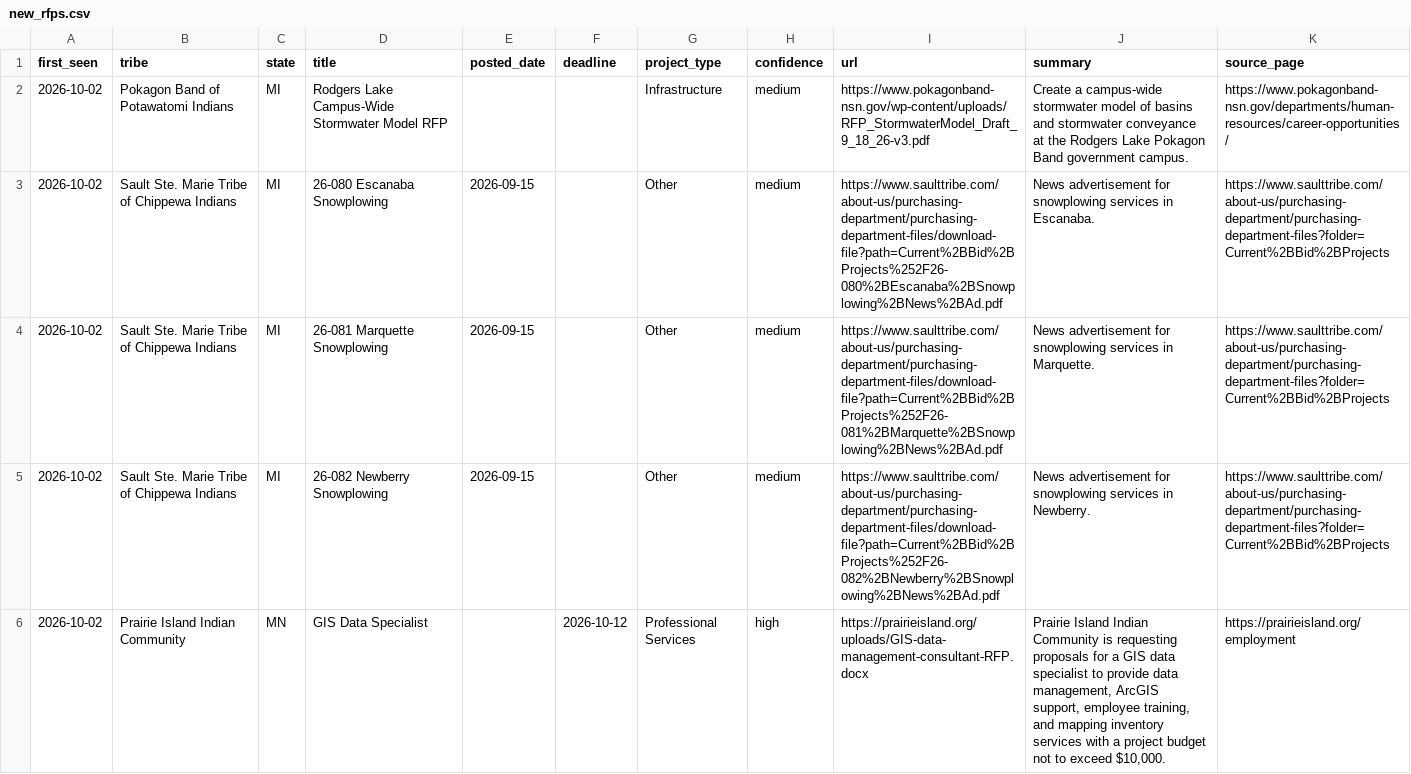
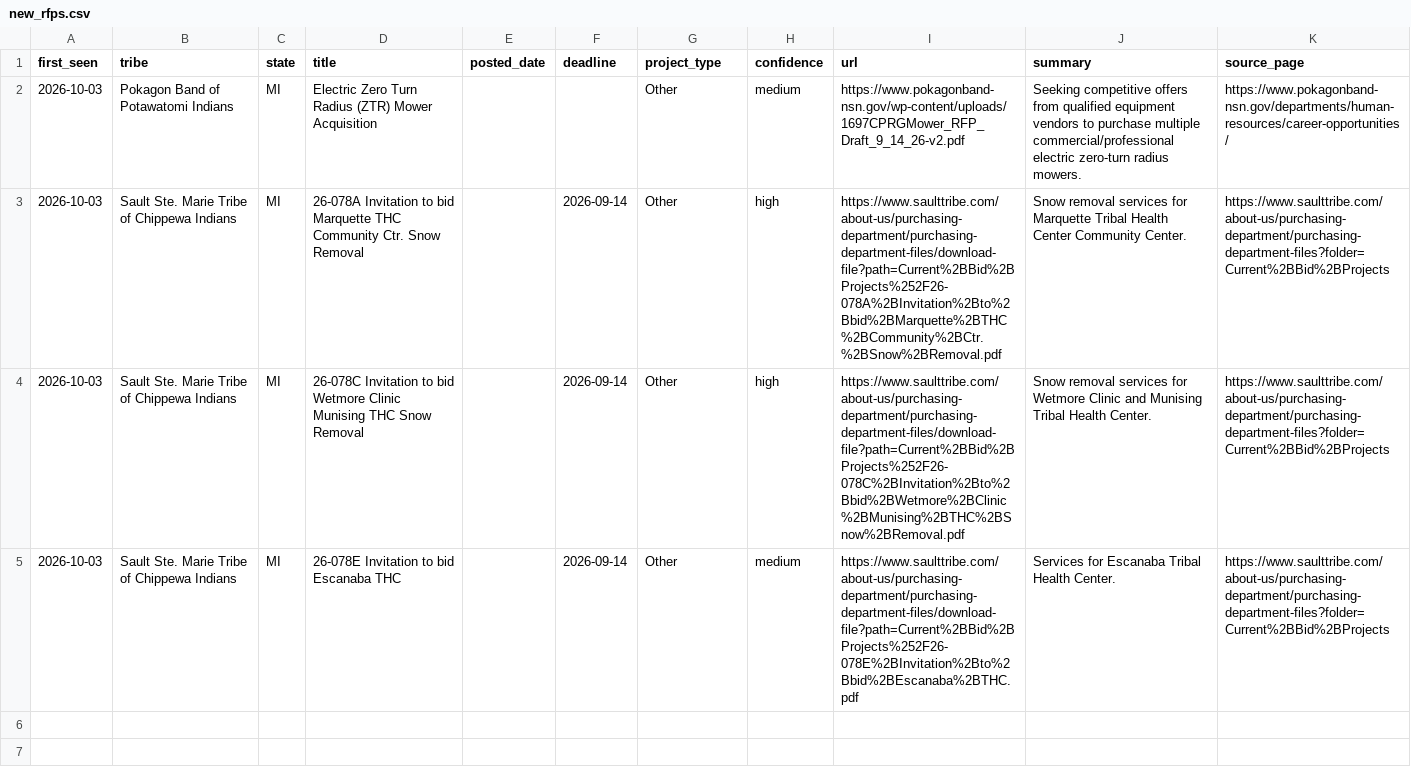
Before and after one commit to revelinvestments/tribal-rfp-scraper, a CSV file: data/new_rfps.csv, drawn as a sheet.

```diff
--- a/data/new_rfps.csv
+++ b/data/new_rfps.csv
@@ -1,6 +1,5 @@
 first_seen,tribe,state,title,posted_date,deadline,project_type,confidence,url,summary,source_page
-2026-10-02,Pokagon Band of Potawatomi Indians,MI,Rodgers Lake Campus-Wide Stormwater Model RFP,,,Infrastructure,medium,https://www.pokagonband-nsn.gov/wp-content/uploads/RFP_StormwaterModel_Draft_9_18_26-v3.pdf,Create a campus-wide stormwater model of basins and stormwater conveyance at the Rodgers Lake Pokagon Band government campus.,https://www.pokagonband-nsn.gov/departments/human-resources/career-opportunities/
-2026-10-02,Sault Ste. Marie Tribe of Chippewa Indians,MI,26-080 Escanaba Snowplowing,2026-09-15,,Other,medium,https://www.saulttribe.com/about-us/purchasing-department/purchasing-department-files/download-file?path=Current%2BBid%2BProjects%252F26-080%2BEscanaba%2BSnowplowing%2BNews%2BAd.pdf,News advertisement for snowplowing services in Escanaba.,https://www.saulttribe.com/about-us/purchasing-department/purchasing-department-files?folder=Current%2BBid%2BProjects
-2026-10-02,Sault Ste. Marie Tribe of Chippewa Indians,MI,26-081 Marquette Snowplowing,2026-09-15,,Other,medium,https://www.saulttribe.com/about-us/purchasing-department/purchasing-department-files/download-file?path=Current%2BBid%2BProjects%252F26-081%2BMarquette%2BSnowplowing%2BNews%2BAd.pdf,News advertisement for snowplowing services in Marquette.,https://www.saulttribe.com/about-us/purchasing-department/purchasing-department-files?folder=Current%2BBid%2BProjects
-2026-10-02,Sault Ste. Marie Tribe of Chippewa Indians,MI,26-082 Newberry Snowplowing,2026-09-15,,Other,medium,https://www.saulttribe.com/about-us/purchasing-department/purchasing-department-files/download-file?path=Current%2BBid%2BProjects%252F26-082%2BNewberry%2BSnowplowing%2BNews%2BAd.pdf,News advertisement for snowplowing services in Newberry.,https://www.saulttribe.com/about-us/purchasing-department/purchasing-department-files?folder=Current%2BBid%2BProjects
-2026-10-02,Prairie Island Indian Community,MN,GIS Data Specialist,,2026-10-12,Professional Services,high,https://prairieisland.org/uploads/GIS-data-management-consultant-RFP.docx,"Prairie Island Indian Community is requesting proposals for a GIS data specialist to provide data management, ArcGIS support, employee training, and mapping inventory services with a project budget not to exceed $10,000.",https://prairieisland.org/employment
+2026-10-03,Pokagon Band of Potawatomi Indians,MI,Electric Zero Turn Radius (ZTR) Mower Acquisition,,,Other,medium,https://www.pokagonband-nsn.gov/wp-content/uploads/1697CPRGMower_RFP_Draft_9_14_26-v2.pdf,Seeking competitive offers from qualified equipment vendors to purchase multiple commercial/professional electric zero-turn radius mowers.,https://www.pokagonband-nsn.gov/departments/human-resources/career-opportunities/
+2026-10-03,Sault Ste. Marie Tribe of Chippewa Indians,MI,26-078A Invitation to bid Marquette THC Community Ctr. Snow Removal,,2026-09-14,Other,high,https://www.saulttribe.com/about-us/purchasing-department/purchasing-department-files/download-file?path=Current%2BBid%2BProjects%252F26-078A%2BInvitation%2Bto%2Bbid%2BMarquette%2BTHC%2BCommunity%2BCtr.%2BSnow%2BRemoval.pdf,Snow removal services for Marquette Tribal Health Center Community Center.,https://www.saulttribe.com/about-us/purchasing-department/purchasing-department-files?folder=Current%2BBid%2BProjects
+2026-10-03,Sault Ste. Marie Tribe of Chippewa Indians,MI,26-078C Invitation to bid Wetmore Clinic Munising THC Snow Removal,,2026-09-14,Other,high,https://www.saulttribe.com/about-us/purchasing-department/purchasing-department-files/download-file?path=Current%2BBid%2BProjects%252F26-078C%2BInvitation%2Bto%2Bbid%2BWetmore%2BClinic%2BMunising%2BTHC%2BSnow%2BRemoval.pdf,Snow removal services for Wetmore Clinic and Munising Tribal Health Center.,https://www.saulttribe.com/about-us/purchasing-department/purchasing-department-files?folder=Current%2BBid%2BProjects
+2026-10-03,Sault Ste. Marie Tribe of Chippewa Indians,MI,26-078E Invitation to bid Escanaba THC,,2026-09-14,Other,medium,https://www.saulttribe.com/about-us/purchasing-department/purchasing-department-files/download-file?path=Current%2BBid%2BProjects%252F26-078E%2BInvitation%2Bto%2Bbid%2BEscanaba%2BTHC.pdf,Services for Escanaba Tribal Health Center.,https://www.saulttribe.com/about-us/purchasing-department/purchasing-department-files?folder=Current%2BBid%2BProjects
```
Also changed, not shown: data/all_rfps.csv, 2 other files.
